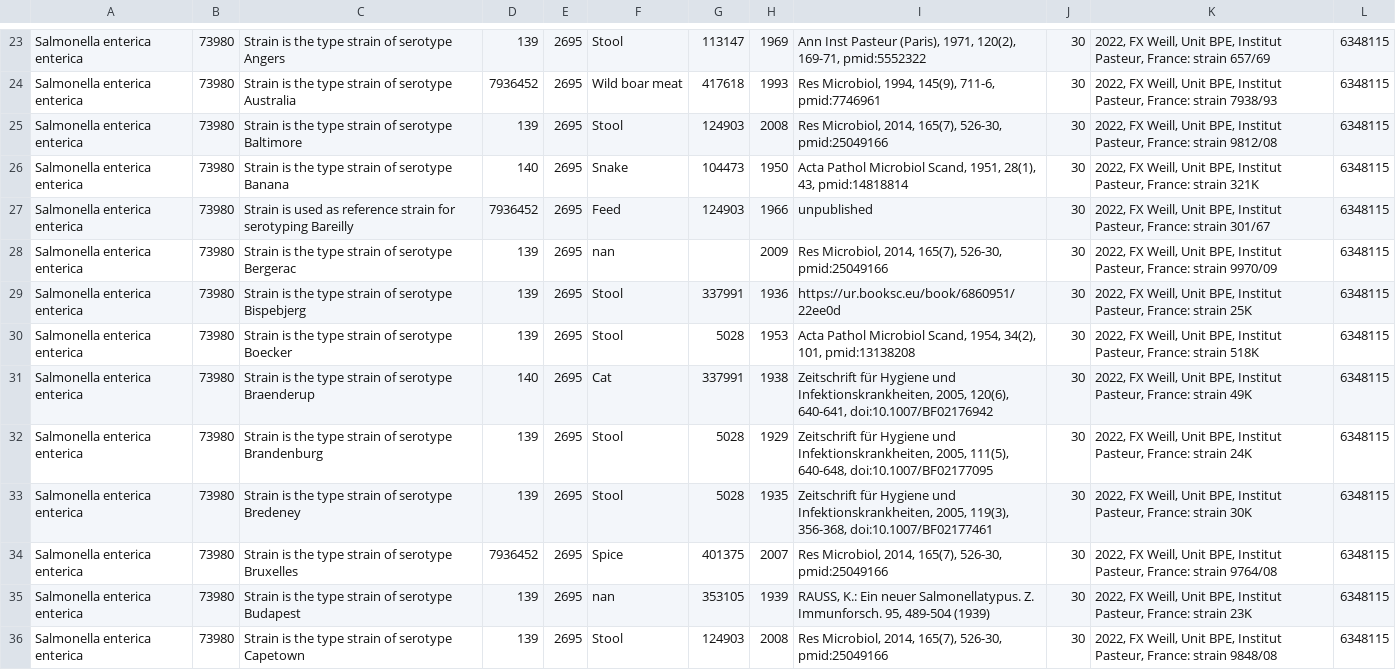
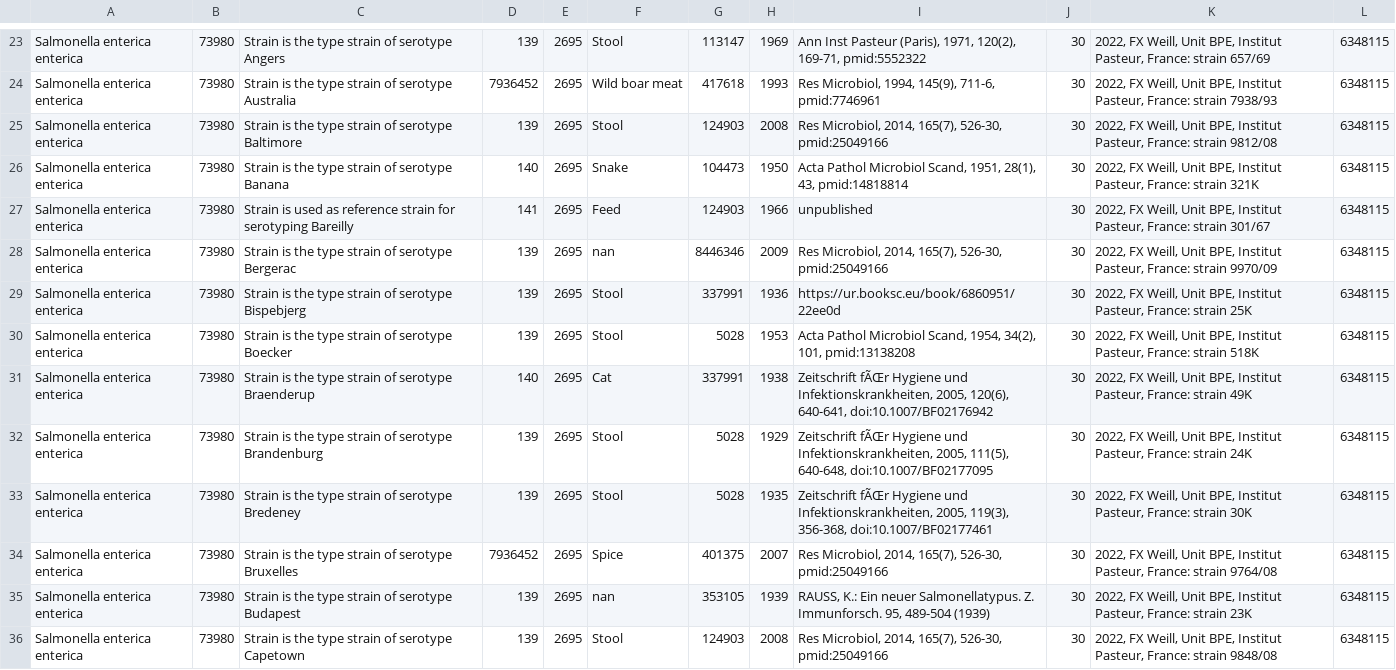
Before and after one commit to bhagavadgitadu22/BRCLimsCuration, a CSV file: curation_bloc_3/40_mettre_infos_care/infos_care.csv, drawn as a sheet; only a part is shown, gaps mark what is left out; the diff covers the shown part only.

```diff
--- a/curation_bloc_3/40_mettre_infos_care/infos_care.csv
+++ b/curation_bloc_3/40_mettre_infos_care/infos_care.csv
@@ -26,9 +26,9 @@ Salmonella enterica enterica|73980|Strain is the type strain of serotype Baltimo
 Salmonella enterica enterica|73980|Strain is the type strain of serotype Banana|140|2695|Snake|104473|1950|Acta Pathol Microbiol Scand, 1951, 28(1), 43, pmid:14818814|30|2022, FX Weill, Unit BPE, Institut Pasteur, France: strain 321K|6348115
-Salmonella enterica enterica|73980|Strain is used as reference strain for serotyping Bareilly|7936452|2695|Feed|124903|1966|unpublished|30|2022, FX Weill, Unit BPE, Institut Pasteur, France: strain 301/67|6348115
-Salmonella enterica enterica|73980|Strain is the type strain of serotype Bergerac|139|2695|nan||2009|Res Microbiol, 2014, 165(7), 526-30, pmid:25049166|30|2022, FX Weill, Unit BPE, Institut Pasteur, France: strain 9970/09|6348115
+Salmonella enterica enterica|73980|Strain is used as reference strain for serotyping Bareilly|141|2695|Feed|124903|1966|unpublished|30|2022, FX Weill, Unit BPE, Institut Pasteur, France: strain 301/67|6348115
+Salmonella enterica enterica|73980|Strain is the type strain of serotype Bergerac|139|2695|nan|8446346|2009|Res Microbiol, 2014, 165(7), 526-30, pmid:25049166|30|2022, FX Weill, Unit BPE, Institut Pasteur, France: strain 9970/09|6348115
 Salmonella enterica enterica|73980|Strain is the type strain of serotype Bispebjerg|139|2695|Stool|337991|1936|https://ur.booksc.eu/book/6860951/22ee0d|30|2022, FX Weill, Unit BPE, Institut Pasteur, France: strain 25K|6348115
 Salmonella enterica enterica|73980|Strain is the type strain of serotype Boecker|139|2695|Stool|5028|1953|Acta Pathol Microbiol Scand, 1954, 34(2), 101, pmid:13138208|30|2022, FX Weill, Unit BPE, Institut Pasteur, France: strain 518K|6348115
-Salmonella enterica enterica|73980|Strain is the type strain of serotype Braenderup|140|2695|Cat |337991|1938|Zeitschrift für Hygiene und Infektionskrankheiten, 2005, 120(6), 640-641, doi:10.1007/BF02176942|30|2022, FX Weill, Unit BPE, Institut Pasteur, France: strain 49K|6348115
-Salmonella enterica enterica|73980|Strain is the type strain of serotype Brandenburg|139|2695|Stool|5028|1929|Zeitschrift für Hygiene und Infektionskrankheiten, 2005, 111(5), 640-648, doi:10.1007/BF02177095|30|2022, FX Weill, Unit BPE, Institut Pasteur, France: strain 24K|6348115
-Salmonella enterica enterica|73980|Strain is the type strain of serotype Bredeney|139|2695|Stool|5028|1935|Zeitschrift für Hygiene und Infektionskrankheiten, 2005, 119(3), 356-368, doi:10.1007/BF02177461|30|2022, FX Weill, Unit BPE, Institut Pasteur, France: strain 30K|6348115
+Salmonella enterica enterica|73980|Strain is the type strain of serotype Braenderup|140|2695|Cat |337991|1938|Zeitschrift fÃŒr Hygiene und Infektionskrankheiten, 2005, 120(6), 640-641, doi:10.1007/BF02176942|30|2022, FX Weill, Unit BPE, Institut Pasteur, France: strain 49K|6348115
+Salmonella enterica enterica|73980|Strain is the type strain of serotype Brandenburg|139|2695|Stool|5028|1929|Zeitschrift fÃŒr Hygiene und Infektionskrankheiten, 2005, 111(5), 640-648, doi:10.1007/BF02177095|30|2022, FX Weill, Unit BPE, Institut Pasteur, France: strain 24K|6348115
+Salmonella enterica enterica|73980|Strain is the type strain of serotype Bredeney|139|2695|Stool|5028|1935|Zeitschrift fÃŒr Hygiene und Infektionskrankheiten, 2005, 119(3), 356-368, doi:10.1007/BF02177461|30|2022, FX Weill, Unit BPE, Institut Pasteur, France: strain 30K|6348115
 Salmonella enterica enterica|73980|Strain is the type strain of serotype Bruxelles|7936452|2695|Spice|401375|2007|Res Microbiol, 2014, 165(7), 526-30, pmid:25049166|30|2022, FX Weill, Unit BPE, Institut Pasteur, France: strain 9764/08|6348115
```
Also changed, not shown: 12 edited cells elsewhere in this file, 17 other files.
